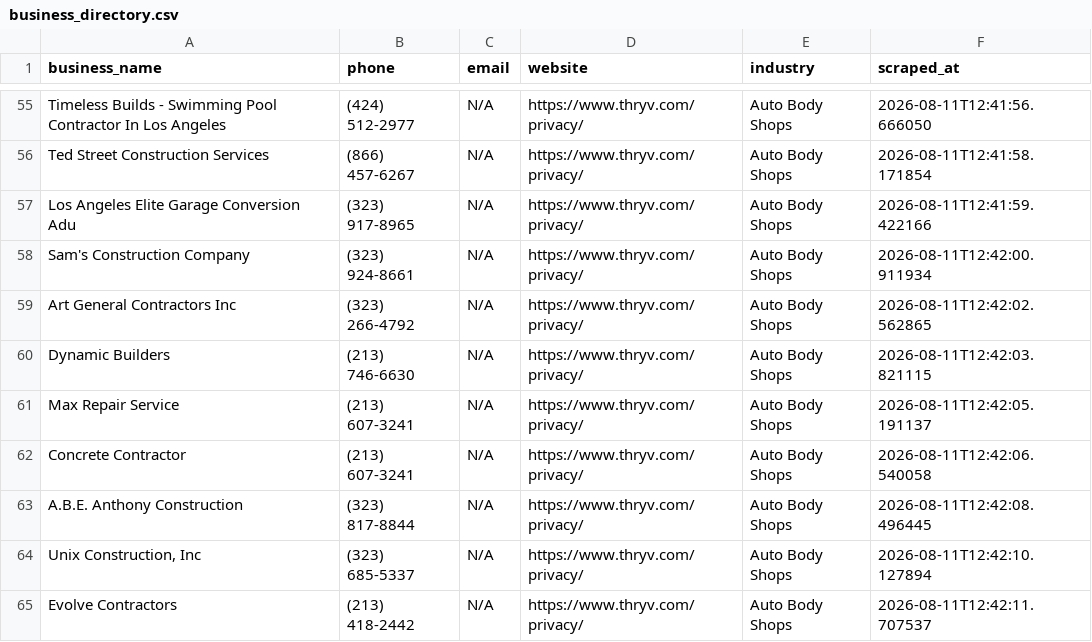
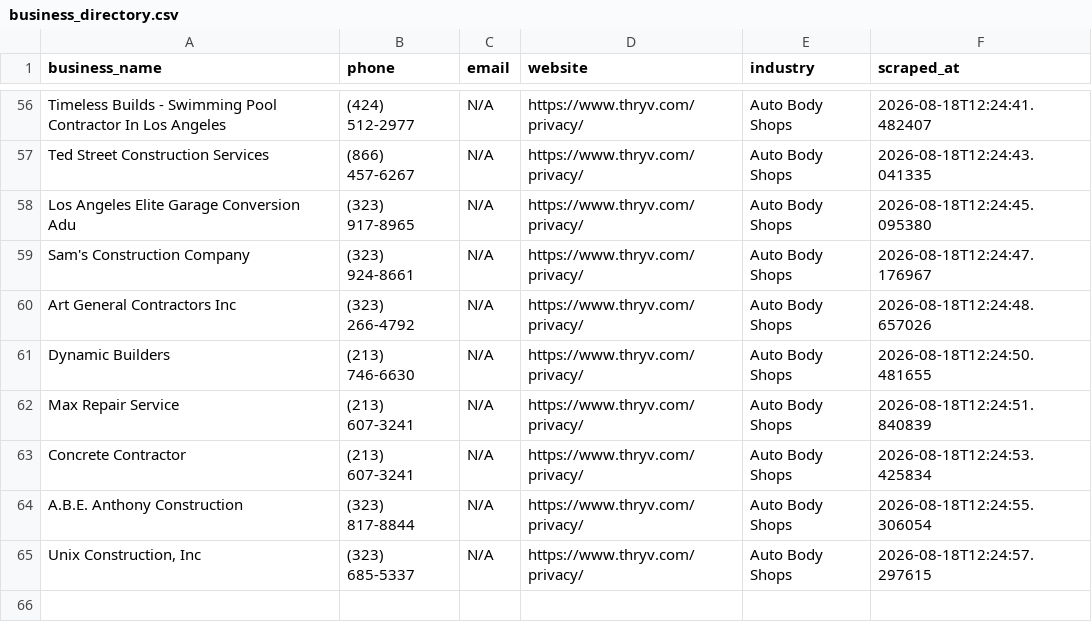
Before and after one commit to rexxgit/webscarpingportfolio, a CSV file: output/business_directory.csv, drawn as a sheet; only a part is shown, gaps mark what is left out; removed rows and columns are numbered as before the commit, all else as after; the diff covers the shown part only; the diff names each change by its address in the sheet, - before the commit and + after, or states it on an @@ line.

```diff
--- a/output/business_directory.csv
+++ b/output/business_directory.csv
-F56 (scraped_at): 2026-08-11T12:41:56.666050
+F56 (scraped_at): 2026-08-18T12:24:41.482407
-F57 (scraped_at): 2026-08-11T12:41:58.171854
+F57 (scraped_at): 2026-08-18T12:24:43.041335
-F58 (scraped_at): 2026-08-11T12:41:59.422166
+F58 (scraped_at): 2026-08-18T12:24:45.095380
-F59 (scraped_at): 2026-08-11T12:42:00.911934
+F59 (scraped_at): 2026-08-18T12:24:47.176967
-F60 (scraped_at): 2026-08-11T12:42:02.562865
+F60 (scraped_at): 2026-08-18T12:24:48.657026
-F61 (scraped_at): 2026-08-11T12:42:03.821115
+F61 (scraped_at): 2026-08-18T12:24:50.481655
-F62 (scraped_at): 2026-08-11T12:42:05.191137
+F62 (scraped_at): 2026-08-18T12:24:51.840839
-F63 (scraped_at): 2026-08-11T12:42:06.540058
+F63 (scraped_at): 2026-08-18T12:24:53.425834
-F64 (scraped_at): 2026-08-11T12:42:08.496445
+F64 (scraped_at): 2026-08-18T12:24:55.306054
-F65 (scraped_at): 2026-08-11T12:42:10.127894
+F65 (scraped_at): 2026-08-18T12:24:57.297615
-row 65: Evolve Contractors | (213) 418-2442 | N/A | https://www.thryv.com/privacy/ | Auto Body Shops | 2026-08-11T12:42:11.707537
```
Also changed, not shown: 1 added row and 53 edited cells elsewhere in this file, 1 other file.
